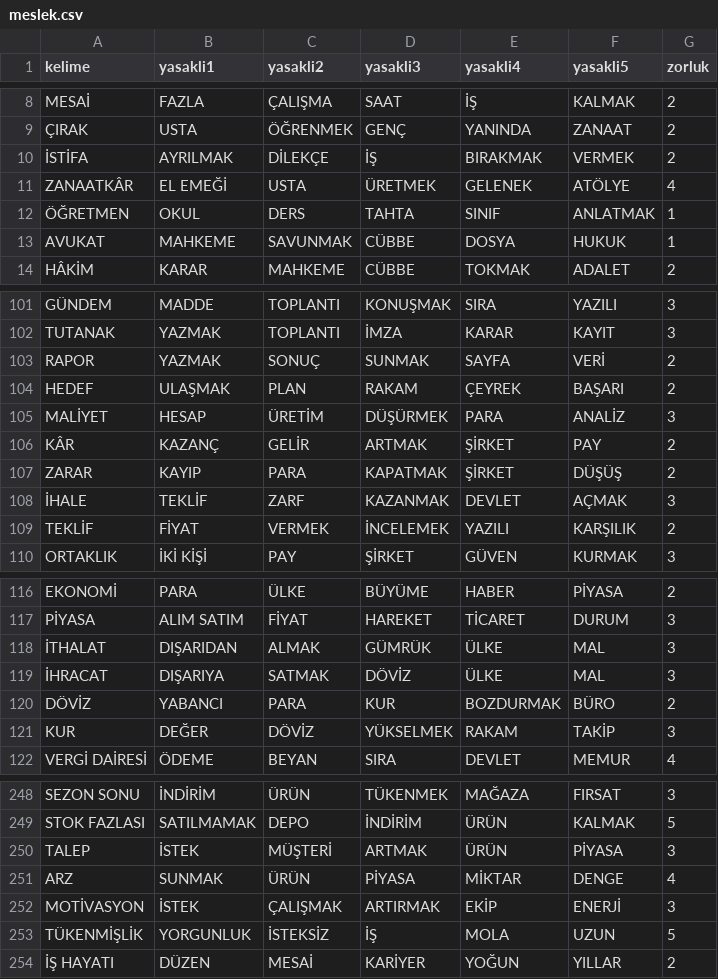
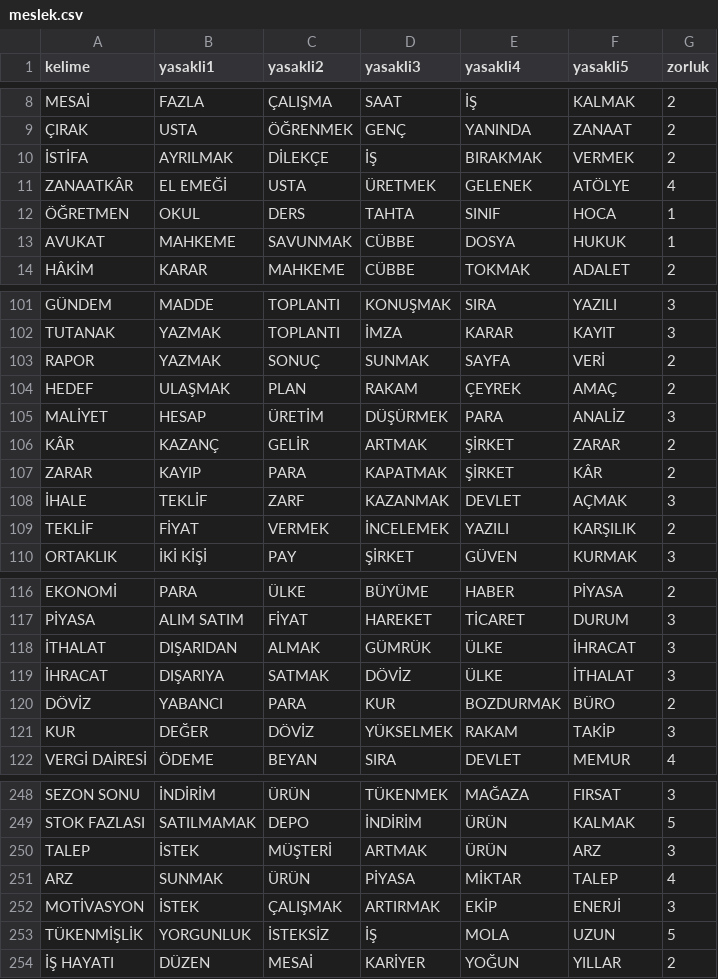
Before and after one commit to mfatihtuz/TabuNafu, a CSV file: icerik/kelimeler/meslek.csv, drawn as a sheet; only a part is shown, gaps mark what is left out.

```diff
--- a/icerik/kelimeler/meslek.csv
+++ b/icerik/kelimeler/meslek.csv
@@ -11,3 +11,3 @@ MESAİ;FAZLA;ÇALIŞMA;SAAT;İŞ;KALMAK;2
 ZANAATKÂR;EL EMEĞİ;USTA;ÜRETMEK;GELENEK;ATÖLYE;4
-ÖĞRETMEN;OKUL;DERS;TAHTA;SINIF;ANLATMAK;1
+ÖĞRETMEN;OKUL;DERS;TAHTA;SINIF;HOCA;1
 AVUKAT;MAHKEME;SAVUNMAK;CÜBBE;DOSYA;HUKUK;1
@@ -103,6 +103,6 @@ TUTANAK;YAZMAK;TOPLANTI;İMZA;KARAR;KAYIT;3
 RAPOR;YAZMAK;SONUÇ;SUNMAK;SAYFA;VERİ;2
-HEDEF;ULAŞMAK;PLAN;RAKAM;ÇEYREK;BAŞARI;2
+HEDEF;ULAŞMAK;PLAN;RAKAM;ÇEYREK;AMAÇ;2
 MALİYET;HESAP;ÜRETİM;DÜŞÜRMEK;PARA;ANALİZ;3
-KÂR;KAZANÇ;GELİR;ARTMAK;ŞİRKET;PAY;2
-ZARAR;KAYIP;PARA;KAPATMAK;ŞİRKET;DÜŞÜŞ;2
+KÂR;KAZANÇ;GELİR;ARTMAK;ŞİRKET;ZARAR;2
+ZARAR;KAYIP;PARA;KAPATMAK;ŞİRKET;KÂR;2
 İHALE;TEKLİF;ZARF;KAZANMAK;DEVLET;AÇMAK;3
@@ -117,4 +117,4 @@ EKONOMİ;PARA;ÜLKE;BÜYÜME;HABER;PİYASA;2
 PİYASA;ALIM SATIM;FİYAT;HAREKET;TİCARET;DURUM;3
-İTHALAT;DIŞARIDAN;ALMAK;GÜMRÜK;ÜLKE;MAL;3
-İHRACAT;DIŞARIYA;SATMAK;DÖVİZ;ÜLKE;MAL;3
+İTHALAT;DIŞARIDAN;ALMAK;GÜMRÜK;ÜLKE;İHRACAT;3
+İHRACAT;DIŞARIYA;SATMAK;DÖVİZ;ÜLKE;İTHALAT;3
 DÖVİZ;YABANCI;PARA;KUR;BOZDURMAK;BÜRO;2
@@ -249,4 +249,4 @@ SEZON SONU;İNDİRİM;ÜRÜN;TÜKENMEK;MAĞAZA;FIRSAT;3
 STOK FAZLASI;SATILMAMAK;DEPO;İNDİRİM;ÜRÜN;KALMAK;5
-TALEP;İSTEK;MÜŞTERİ;ARTMAK;ÜRÜN;PİYASA;3
-ARZ;SUNMAK;ÜRÜN;PİYASA;MİKTAR;DENGE;4
+TALEP;İSTEK;MÜŞTERİ;ARTMAK;ÜRÜN;ARZ;3
+ARZ;SUNMAK;ÜRÜN;PİYASA;MİKTAR;TALEP;4
 MOTİVASYON;İSTEK;ÇALIŞMAK;ARTIRMAK;EKİP;ENERJİ;3
```
Also changed, not shown: icerik/kelimeler/din.csv, icerik/kelimeler/genel.csv, 27 other files.
